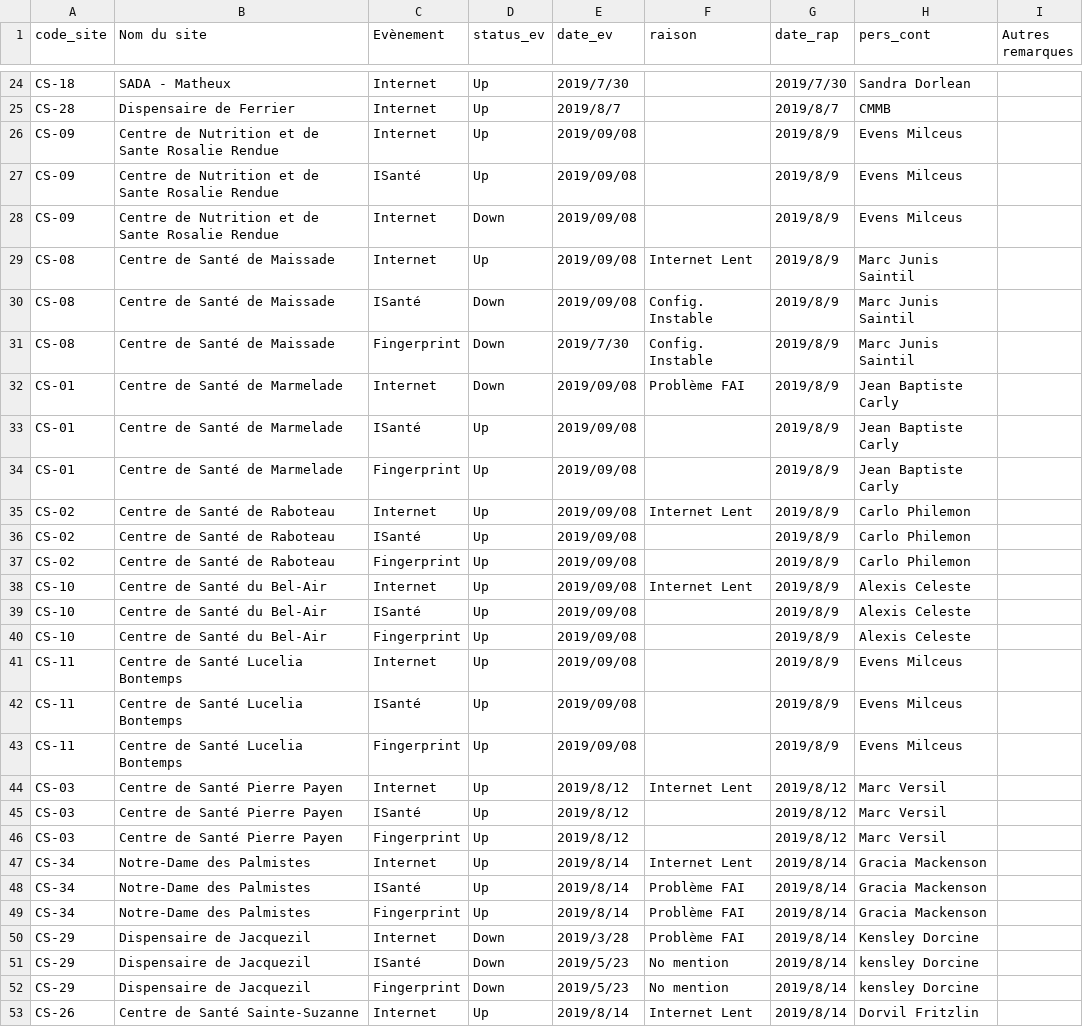
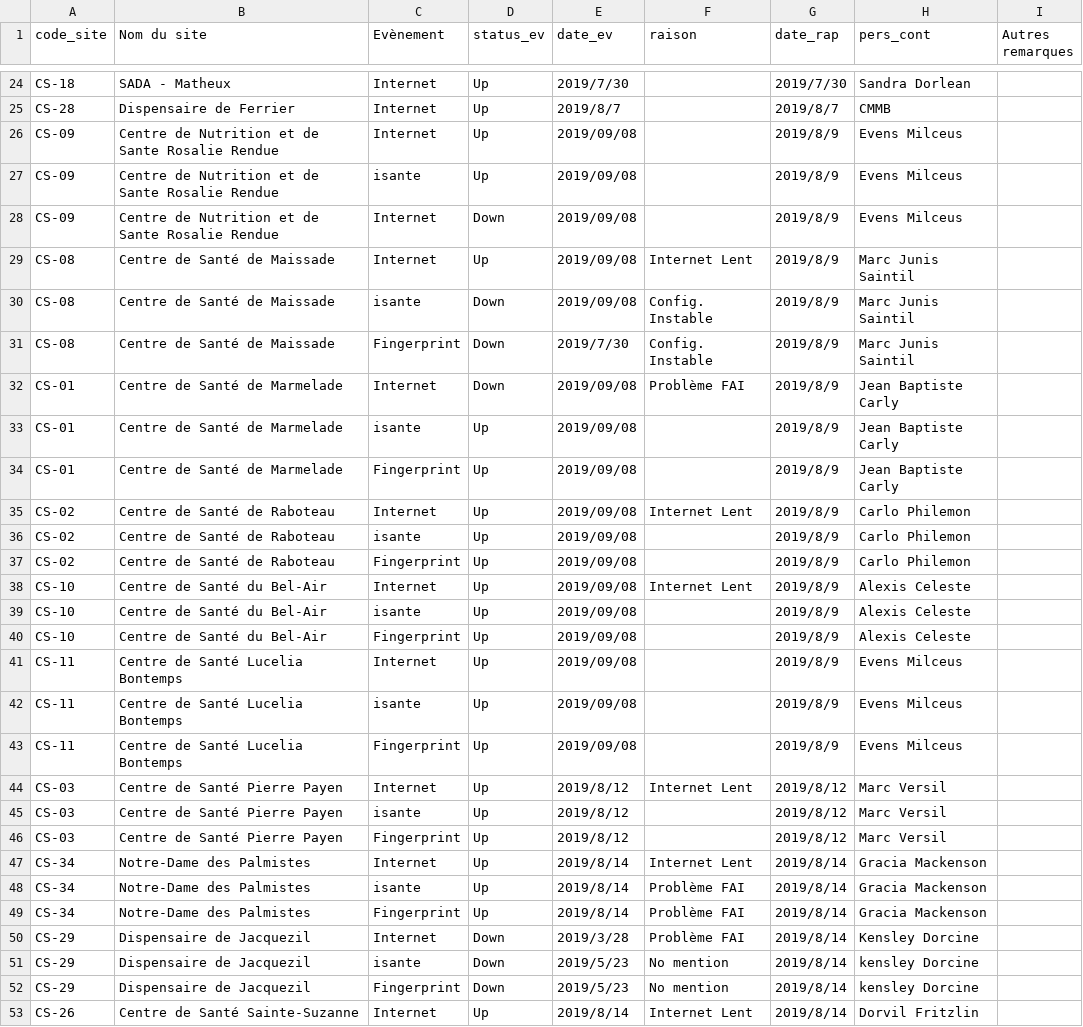
Before and after one commit to madleysk/project01, a CSV file: smonitoring/uploaded/complete_event_list.csv, drawn as a sheet; only a part is shown, gaps mark what is left out; the diff covers the shown part only.

```diff
--- a/smonitoring/uploaded/complete_event_list.csv
+++ b/smonitoring/uploaded/complete_event_list.csv
@@ -26,27 +26,27 @@
 "CS-09","Centre de Nutrition et de Sante Rosalie Rendue","Internet","Up","2019/09/08",,"2019/8/9","Evens Milceus",
-"CS-09","Centre de Nutrition et de Sante Rosalie Rendue","ISanté","Up","2019/09/08",,"2019/8/9","Evens Milceus",
+"CS-09","Centre de Nutrition et de Sante Rosalie Rendue","isante","Up","2019/09/08",,"2019/8/9","Evens Milceus",
 "CS-09","Centre de Nutrition et de Sante Rosalie Rendue","Internet","Down","2019/09/08",,"2019/8/9","Evens Milceus",
 "CS-08","Centre de Santé de Maissade","Internet","Up","2019/09/08","Internet Lent","2019/8/9","Marc Junis Saintil",
-"CS-08","Centre de Santé de Maissade","ISanté","Down","2019/09/08","Config. Instable","2019/8/9","Marc Junis Saintil",
+"CS-08","Centre de Santé de Maissade","isante","Down","2019/09/08","Config. Instable","2019/8/9","Marc Junis Saintil",
 "CS-08","Centre de Santé de Maissade","Fingerprint","Down","2019/7/30","Config. Instable","2019/8/9","Marc Junis Saintil",
 "CS-01","Centre de Santé de Marmelade","Internet","Down","2019/09/08","Problème FAI","2019/8/9","Jean Baptiste Carly",
-"CS-01","Centre de Santé de Marmelade","ISanté","Up","2019/09/08",,"2019/8/9","Jean Baptiste Carly",
+"CS-01","Centre de Santé de Marmelade","isante","Up","2019/09/08",,"2019/8/9","Jean Baptiste Carly",
 "CS-01","Centre de Santé de Marmelade","Fingerprint","Up","2019/09/08",,"2019/8/9","Jean Baptiste Carly",
 "CS-02","Centre de Santé de Raboteau","Internet","Up","2019/09/08","Internet Lent","2019/8/9","Carlo Philemon",
-"CS-02","Centre de Santé de Raboteau","ISanté","Up","2019/09/08",,"2019/8/9","Carlo Philemon",
+"CS-02","Centre de Santé de Raboteau","isante","Up","2019/09/08",,"2019/8/9","Carlo Philemon",
 "CS-02","Centre de Santé de Raboteau","Fingerprint","Up","2019/09/08",,"2019/8/9","Carlo Philemon",
 "CS-10","Centre de Santé du Bel-Air","Internet","Up","2019/09/08","Internet Lent","2019/8/9","Alexis Celeste",
-"CS-10","Centre de Santé du Bel-Air","ISanté","Up","2019/09/08",,"2019/8/9","Alexis Celeste",
+"CS-10","Centre de Santé du Bel-Air","isante","Up","2019/09/08",,"2019/8/9","Alexis Celeste",
 "CS-10","Centre de Santé du Bel-Air","Fingerprint","Up","2019/09/08",,"2019/8/9","Alexis Celeste",
 "CS-11","Centre de Santé Lucelia Bontemps","Internet","Up","2019/09/08",,"2019/8/9","Evens Milceus",
-"CS-11","Centre de Santé Lucelia Bontemps","ISanté","Up","2019/09/08",,"2019/8/9","Evens Milceus",
+"CS-11","Centre de Santé Lucelia Bontemps","isante","Up","2019/09/08",,"2019/8/9","Evens Milceus",
 "CS-11","Centre de Santé Lucelia Bontemps","Fingerprint","Up","2019/09/08",,"2019/8/9","Evens Milceus",
 "CS-03","Centre de Santé Pierre Payen","Internet","Up","2019/8/12","Internet Lent","2019/8/12","Marc Versil",
-"CS-03","Centre de Santé Pierre Payen","ISanté","Up","2019/8/12",,"2019/8/12","Marc Versil",
+"CS-03","Centre de Santé Pierre Payen","isante","Up","2019/8/12",,"2019/8/12","Marc Versil",
 "CS-03","Centre de Santé Pierre Payen","Fingerprint","Up","2019/8/12",,"2019/8/12","Marc Versil",
 "CS-34","Notre-Dame des Palmistes","Internet","Up","2019/8/14","Internet Lent","2019/8/14","Gracia Mackenson",
-"CS-34","Notre-Dame des Palmistes","ISanté","Up","2019/8/14","Problème FAI","2019/8/14","Gracia Mackenson",
+"CS-34","Notre-Dame des Palmistes","isante","Up","2019/8/14","Problème FAI","2019/8/14","Gracia Mackenson",
 "CS-34","Notre-Dame des Palmistes","Fingerprint","Up","2019/8/14","Problème FAI","2019/8/14","Gracia Mackenson",
 "CS-29","Dispensaire de Jacquezil","Internet","Down","2019/3/28","Problème FAI","2019/8/14","Kensley Dorcine",
-"CS-29","Dispensaire de Jacquezil","ISanté","Down","2019/5/23","No mention","2019/8/14","kensley Dorcine",
+"CS-29","Dispensaire de Jacquezil","isante","Down","2019/5/23","No mention","2019/8/14","kensley Dorcine",
 "CS-29","Dispensaire de Jacquezil","Fingerprint","Down","2019/5/23","No mention","2019/8/14","kensley Dorcine",
```
Also changed, not shown: 150 edited cells elsewhere in this file, 23 other files.
